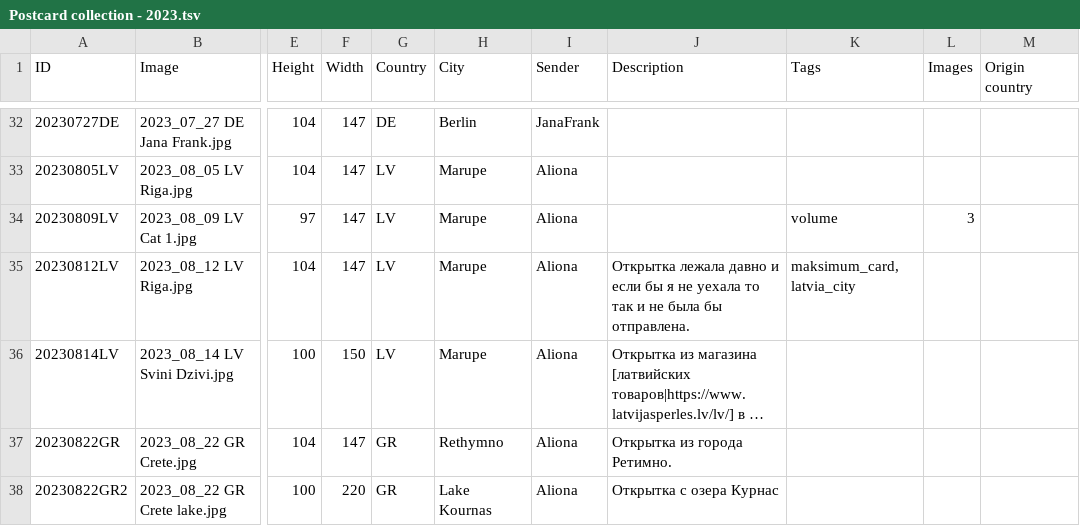
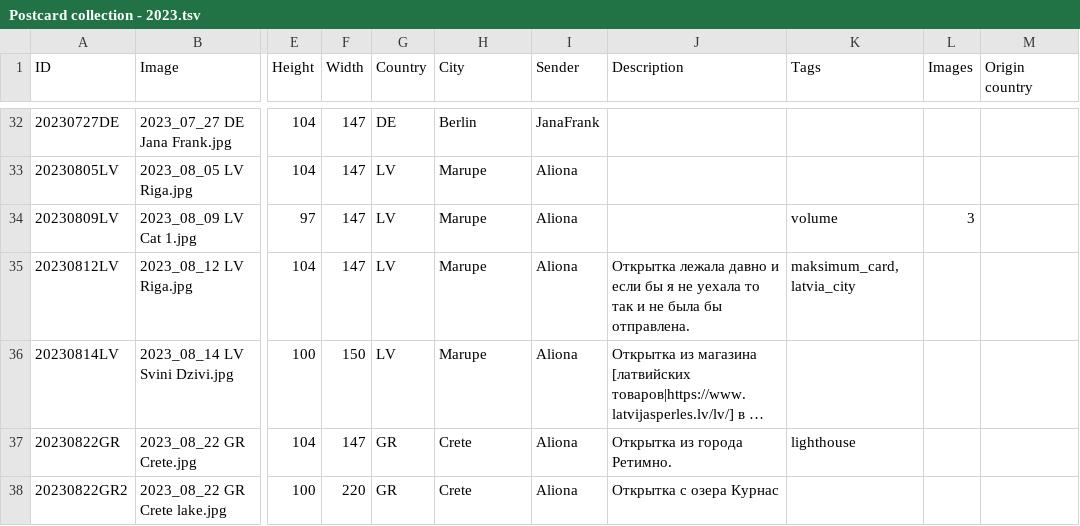
Before and after one commit to KarinaCher/collection, a TSV file: src/main/resources/Postcard collection - 2023.tsv, drawn as a sheet; only a part is shown, gaps mark what is left out; long unchanged cells end in …; the diff names each change by its address in the sheet, - before the commit and + after, or states it on an @@ line.

Commit message:
fix

```diff
--- a/src/main/resources/Postcard collection - 2023.tsv
+++ b/src/main/resources/Postcard collection - 2023.tsv
-H37 (City): Rethymno
+H37 (City): Crete
-K37 (Tags): (empty)
+K37 (Tags): lighthouse
-H38 (City): Lake Kournas
+H38 (City): Crete
```
